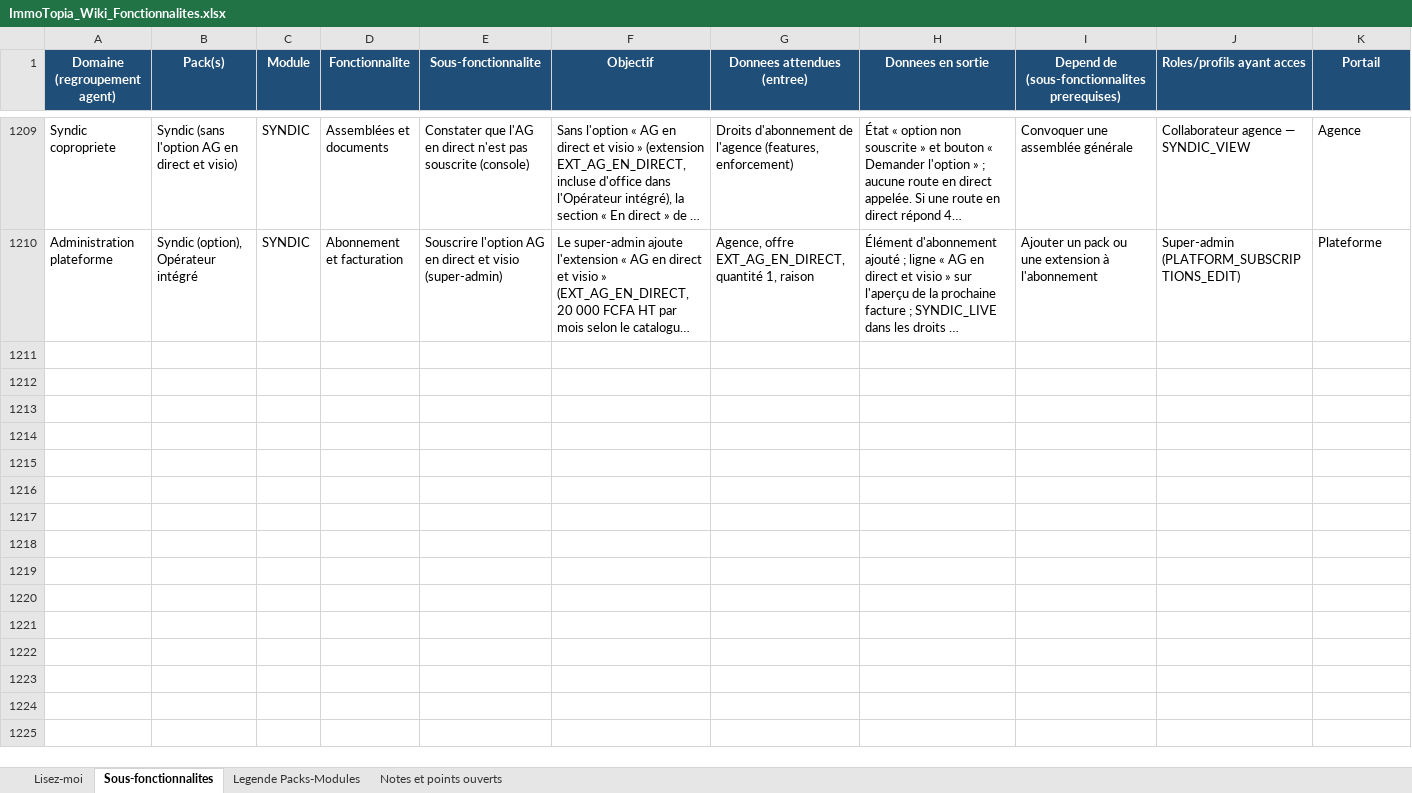
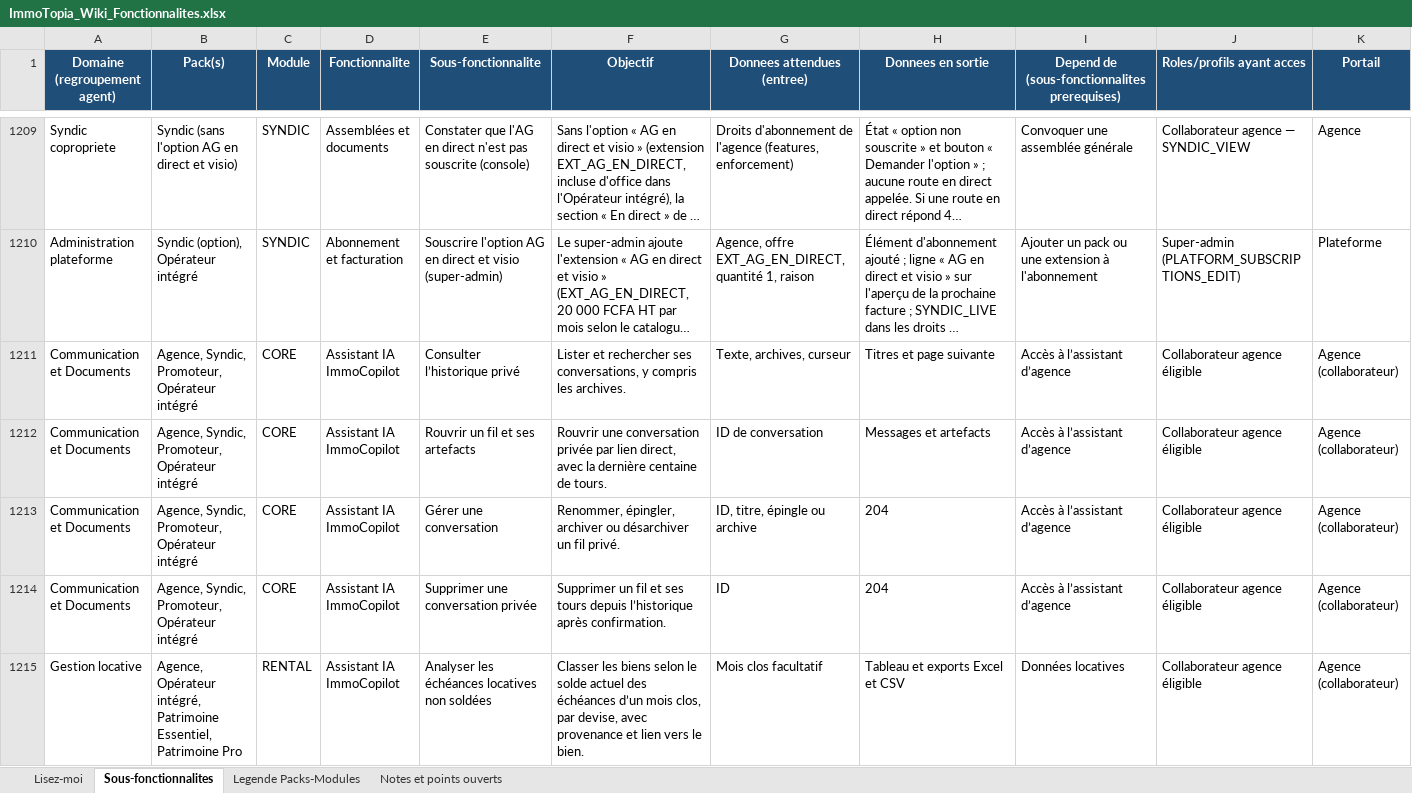
Before and after one commit to bkourouma/immotopia, an Excel workbook: docs/fonctionnalites/ImmoTopia_Wiki_Fonctionnalites.xlsx, sheet Sous-fonctionnalites, drawn as a sheet; only a part is shown, gaps mark what is left out; long unchanged cells end in …; values as stored, in another font and other column widths than the file's, no borders; table styles not drawn; rows hold the shown columns only; the diff covers the shown part only; the diff names each change by its address in the sheet, - before the commit and + after, or states it on an @@ line.

Commit message:
feat(assistant): persister les conversations et analyser la location

```diff
--- a/docs/fonctionnalites/ImmoTopia_Wiki_Fonctionnalites.xlsx (sheet Sous-fonctionnalites)
+++ b/docs/fonctionnalites/ImmoTopia_Wiki_Fonctionnalites.xlsx (sheet Sous-fonctionnalites)
+row 1211: Communication et Documents | Agence, Syndic, Promoteur, Opérateur intégré | CORE | Assistant IA ImmoCopilot | Consulter l’historique privé | Lister et rechercher ses conversations, y compris les archives. | Texte, archives, curseur | Titres et page suivante | Accès à l’assistant d’agence | Collaborateur agence éligible | Agence (collaborateur)
+row 1212: Communication et Documents | Agence, Syndic, Promoteur, Opérateur intégré | CORE | Assistant IA ImmoCopilot | Rouvrir un fil et ses artefacts | Rouvrir une conversation privée par lien direct, avec la dernière centaine de tours. | ID de conversation | Messages et artefacts | Accès à l’assistant d’agence | Collaborateur agence éligible | Agence (collaborateur)
+row 1213: Communication et Documents | Agence, Syndic, Promoteur, Opérateur intégré | CORE | Assistant IA ImmoCopilot | Gérer une conversation | Renommer, épingler, archiver ou désarchiver un fil privé. | ID, titre, épingle ou archive | 204 | Accès à l’assistant d’agence | Collaborateur agence éligible | Agence (collaborateur)
+row 1214: Communication et Documents | Agence, Syndic, Promoteur, Opérateur intégré | CORE | Assistant IA ImmoCopilot | Supprimer une conversation privée | Supprimer un fil et ses tours depuis l’historique après confirmation. | ID | 204 | Accès à l’assistant d’agence | Collaborateur agence éligible | Agence (collaborateur)
+row 1215: Gestion locative | Agence, Opérateur intégré, Patrimoine Essentiel, Patrimoine Pro | RENTAL | Assistant IA ImmoCopilot | Analyser les échéances locatives non soldées | Classer les biens selon le solde actuel des échéances d’un mois clos, par devise, avec provenance et lien vers le bien. | Mois clos facultatif | Tableau et exports Excel et CSV | Données locatives | Collaborateur agence éligible | Agence (collaborateur)
```
Also changed, not shown: 4 added rows and 1 edited cell elsewhere in this sheet, 37 other files.
